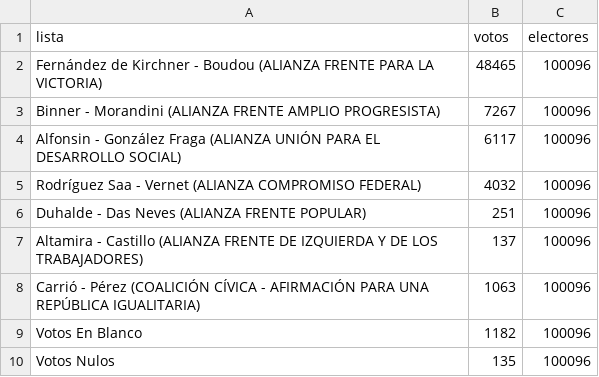
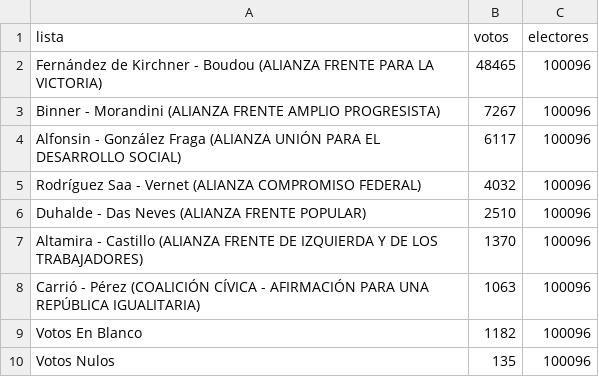
Before and after one commit to TuQmano/arg_demorcracia40, a CSV file: salidas/tdf_presi_gral_2011.csv, drawn as a sheet.

```diff
--- a/salidas/tdf_presi_gral_2011.csv
+++ b/salidas/tdf_presi_gral_2011.csv
@@ -5,4 +5,4 @@ Alfonsin - González Fraga (ALIANZA UNIÓN PARA EL DESARROLLO SOCIAL),6117,10009
 Rodríguez Saa - Vernet (ALIANZA COMPROMISO FEDERAL),4032,100096
-Duhalde - Das Neves (ALIANZA FRENTE POPULAR),251,100096
-Altamira - Castillo (ALIANZA FRENTE DE IZQUIERDA Y DE LOS TRABAJADORES),137,100096
+Duhalde - Das Neves (ALIANZA FRENTE POPULAR),2510,100096
+Altamira - Castillo (ALIANZA FRENTE DE IZQUIERDA Y DE LOS TRABAJADORES),1370,100096
 Carrió - Pérez (COALICIÓN CÍVICA - AFIRMACIÓN PARA UNA REPÚBLICA IGUALITARIA),1063,100096
```
Also changed, not shown: salidas/chubut_presi_gral_2011.csv, salidas/erios_presi_gral_2011.csv, 4 other files.
